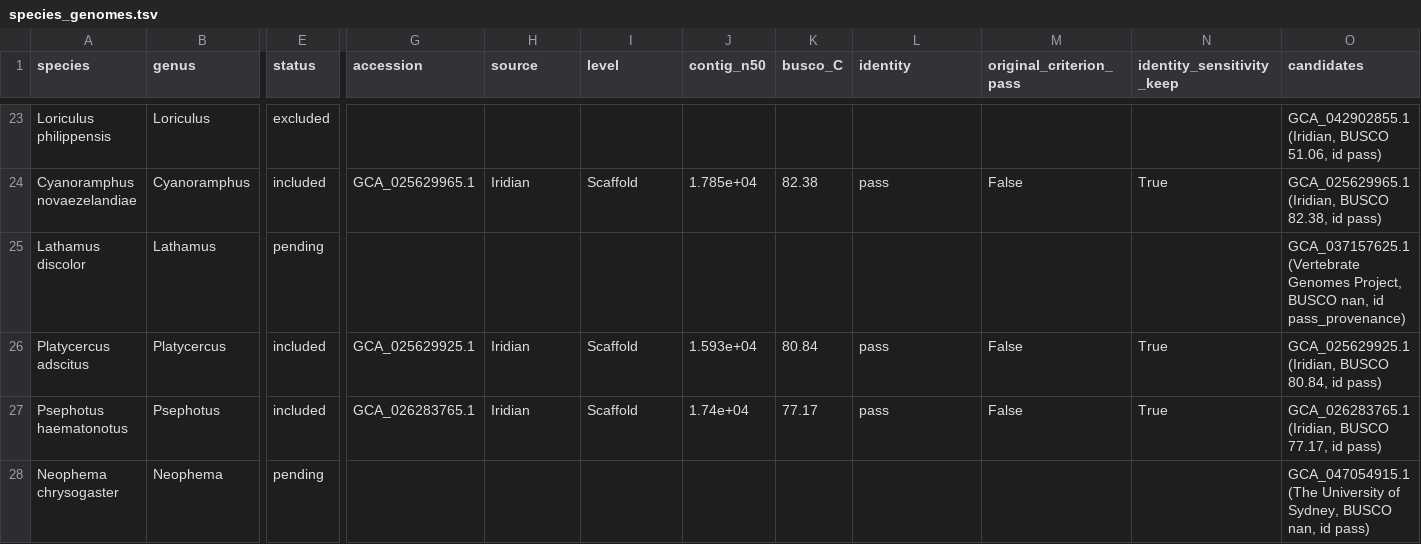
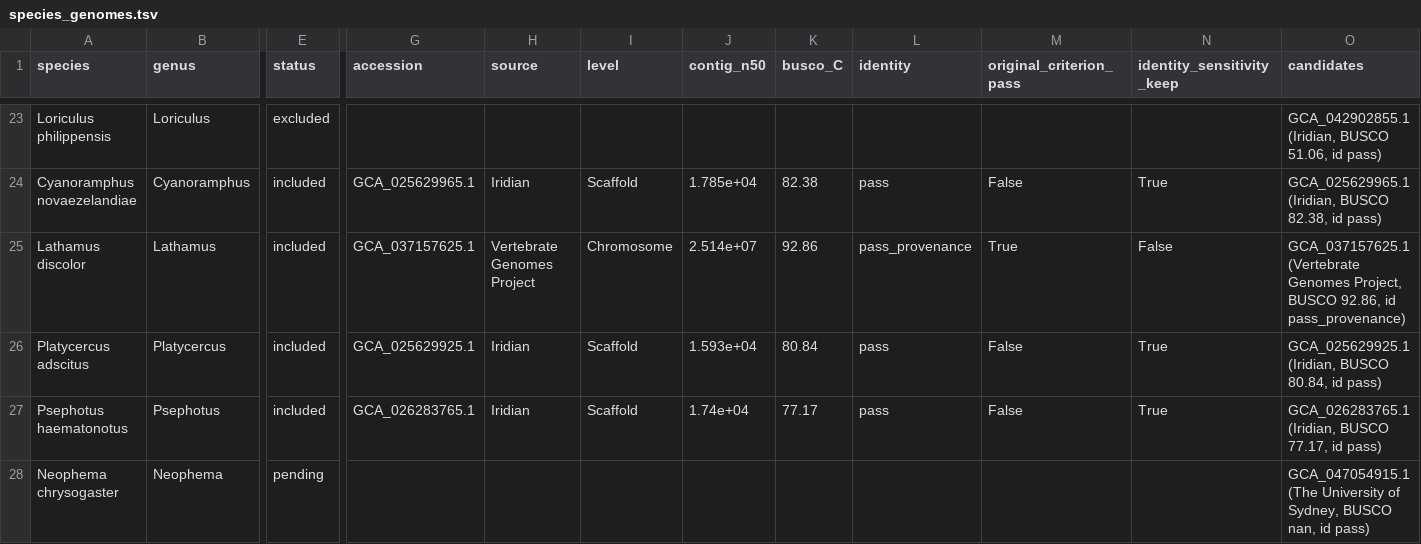
Before and after one commit to redkk123/Parrots, a TSV file: results/phase1_audit/species_genomes.tsv, drawn as a sheet; only a part is shown, gaps mark what is left out; the diff names each change by its address in the sheet, - before the commit and + after, or states it on an @@ line.

```diff
--- a/results/phase1_audit/species_genomes.tsv
+++ b/results/phase1_audit/species_genomes.tsv
-E25 (status): pending
+E25 (status): included
-G25 (accession): (empty)
+G25 (accession): GCA_037157625.1
-H25 (source): (empty)
+H25 (source): Vertebrate Genomes Project
-I25 (level): (empty)
+I25 (level): Chromosome
-J25 (contig_n50): (empty)
+J25 (contig_n50): 2.514e+07
-K25 (busco_C): (empty)
+K25 (busco_C): 92.86
-L25 (identity): (empty)
+L25 (identity): pass_provenance
-M25 (original_criterion_pass): (empty)
+M25 (original_criterion_pass): True
-N25 (identity_sensitivity_keep): (empty)
+N25 (identity_sensitivity_keep): False
-O25 (candidates): …Project, BUSCO nan, id pass_provenance)
+O25 (candidates): …Project, BUSCO 92.86, id pass_provenance)
```
Also changed, not shown: results/phase1_audit/audit_queue_other.tsv, 6 other files.
